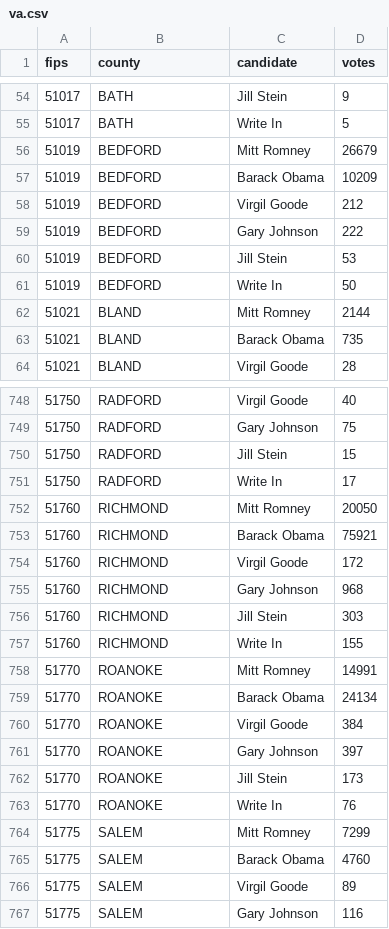
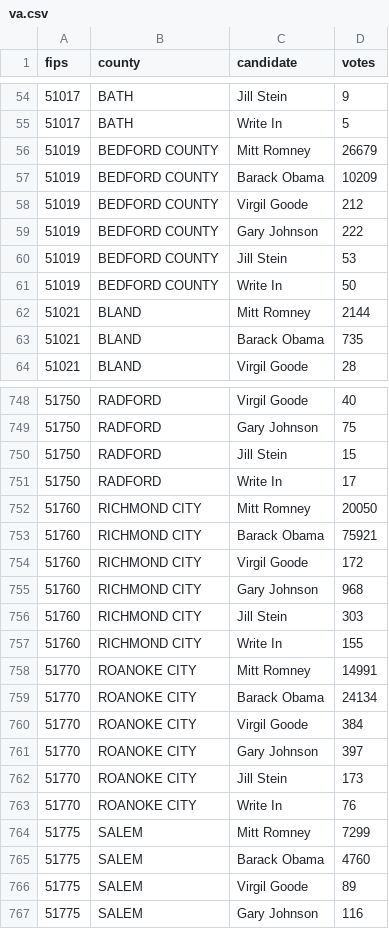
Before and after one commit to BeastNeedsMoreTorque/election-2012-results, a CSV file: data/va.csv, drawn as a sheet; only a part is shown, gaps mark what is left out; the diff covers the shown part only.

```diff
--- a/data/va.csv
+++ b/data/va.csv
@@ -55,8 +55,8 @@ fips,county,candidate,votes
 51017,BATH,Write In,5
-51019,BEDFORD,Mitt Romney,26679
-51019,BEDFORD,Barack Obama,10209
-51019,BEDFORD,Virgil Goode,212
-51019,BEDFORD,Gary Johnson,222
-51019,BEDFORD,Jill Stein,53
-51019,BEDFORD,Write In,50
+51019,BEDFORD COUNTY,Mitt Romney,26679
+51019,BEDFORD COUNTY,Barack Obama,10209
+51019,BEDFORD COUNTY,Virgil Goode,212
+51019,BEDFORD COUNTY,Gary Johnson,222
+51019,BEDFORD COUNTY,Jill Stein,53
+51019,BEDFORD COUNTY,Write In,50
 51021,BLAND,Mitt Romney,2144
@@ -751,14 +751,14 @@ fips,county,candidate,votes
 51750,RADFORD,Write In,17
-51760,RICHMOND,Mitt Romney,20050
-51760,RICHMOND,Barack Obama,75921
-51760,RICHMOND,Virgil Goode,172
-51760,RICHMOND,Gary Johnson,968
-51760,RICHMOND,Jill Stein,303
-51760,RICHMOND,Write In,155
-51770,ROANOKE,Mitt Romney,14991
-51770,ROANOKE,Barack Obama,24134
-51770,ROANOKE,Virgil Goode,384
-51770,ROANOKE,Gary Johnson,397
-51770,ROANOKE,Jill Stein,173
-51770,ROANOKE,Write In,76
+51760,RICHMOND CITY,Mitt Romney,20050
+51760,RICHMOND CITY,Barack Obama,75921
+51760,RICHMOND CITY,Virgil Goode,172
+51760,RICHMOND CITY,Gary Johnson,968
+51760,RICHMOND CITY,Jill Stein,303
+51760,RICHMOND CITY,Write In,155
+51770,ROANOKE CITY,Mitt Romney,14991
+51770,ROANOKE CITY,Barack Obama,24134
+51770,ROANOKE CITY,Virgil Goode,384
+51770,ROANOKE CITY,Gary Johnson,397
+51770,ROANOKE CITY,Jill Stein,173
+51770,ROANOKE CITY,Write In,76
 51775,SALEM,Mitt Romney,7299
```
Also changed, not shown: 48 edited cells elsewhere in this file.
